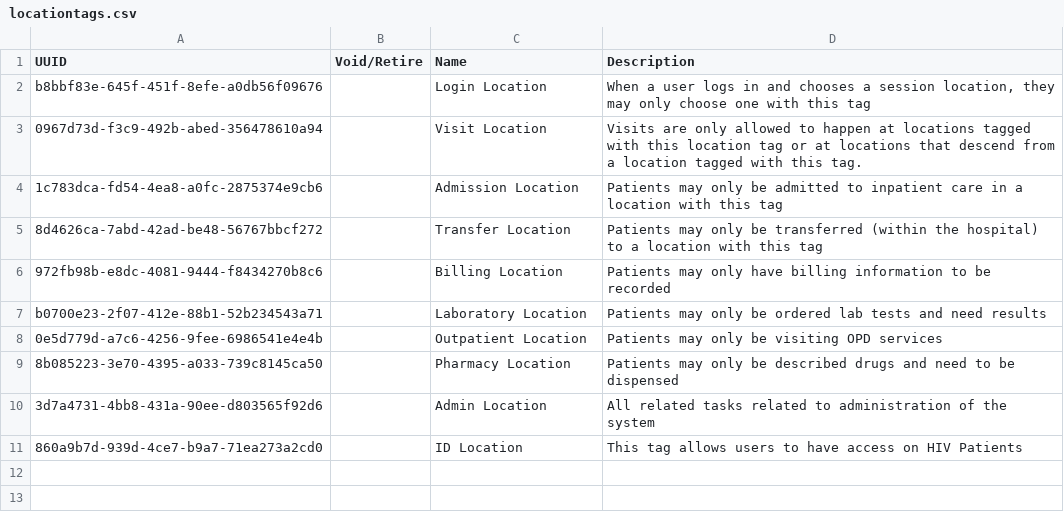
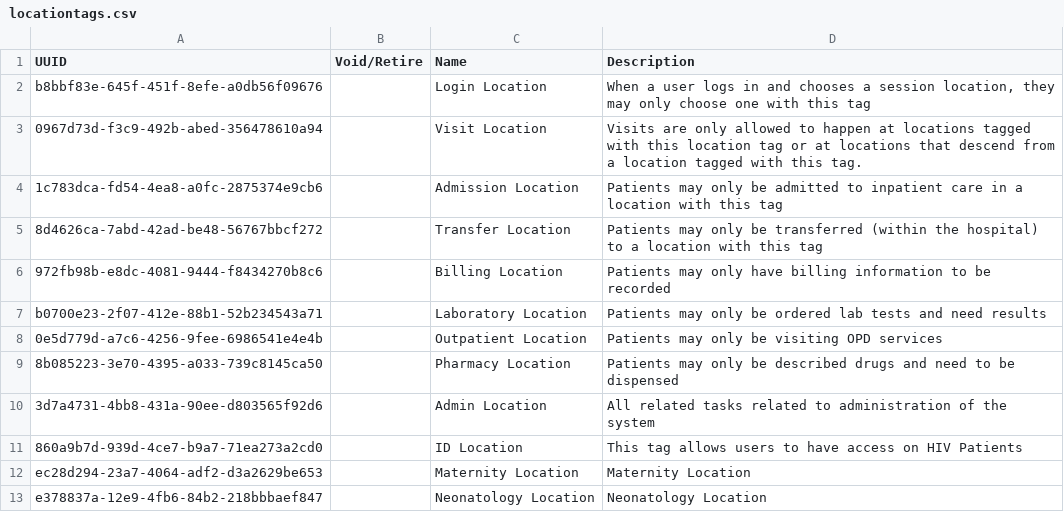
Before and after one commit to PIH/openmrs-distro-rwandaemr-imb, a CSV file: configuration/locationtags/locationtags.csv, drawn as a sheet.

```diff
--- a/configuration/locationtags/locationtags.csv
+++ b/configuration/locationtags/locationtags.csv
@@ -11 +11,3 @@ b0700e23-2f07-412e-88b1-52b234543a71,,Laboratory Location,Patients may only be o
 860a9b7d-939d-4ce7-b9a7-71ea273a2cd0,,ID Location,This tag allows users to have access on HIV Patients
+ec28d294-23a7-4064-adf2-d3a2629be653,,Maternity Location,Maternity Location
+e378837a-12e9-4fb6-84b2-218bbbaef847,,Neonatology Location,Neonatology Location
```
Also changed, not shown: 10 other files.
